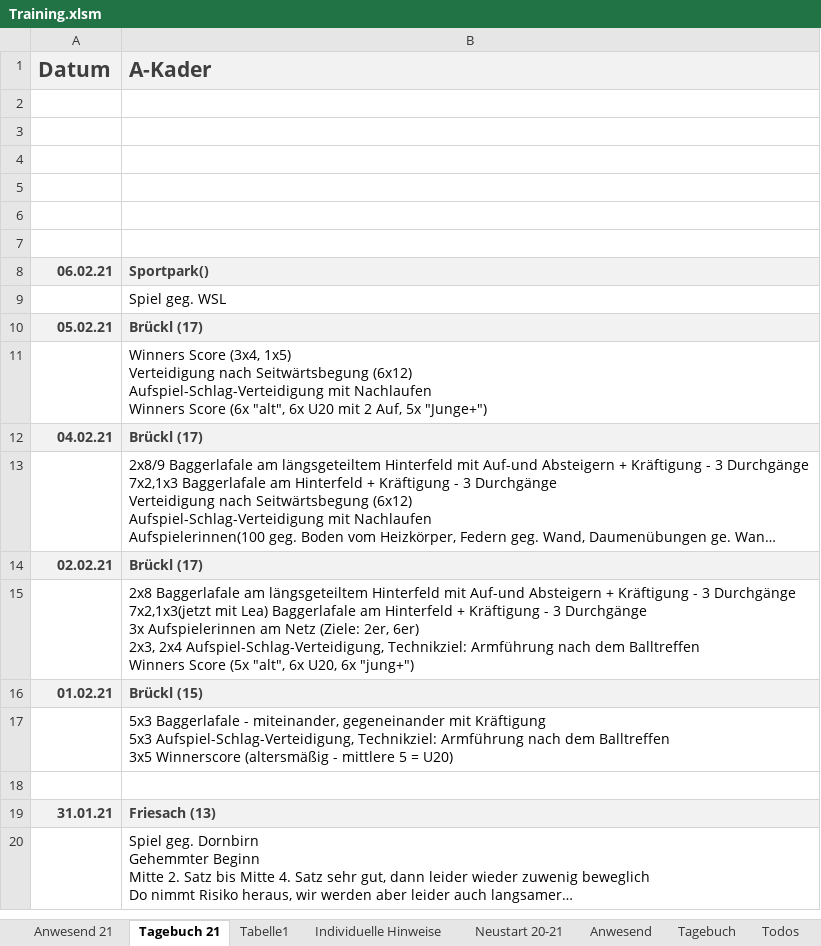
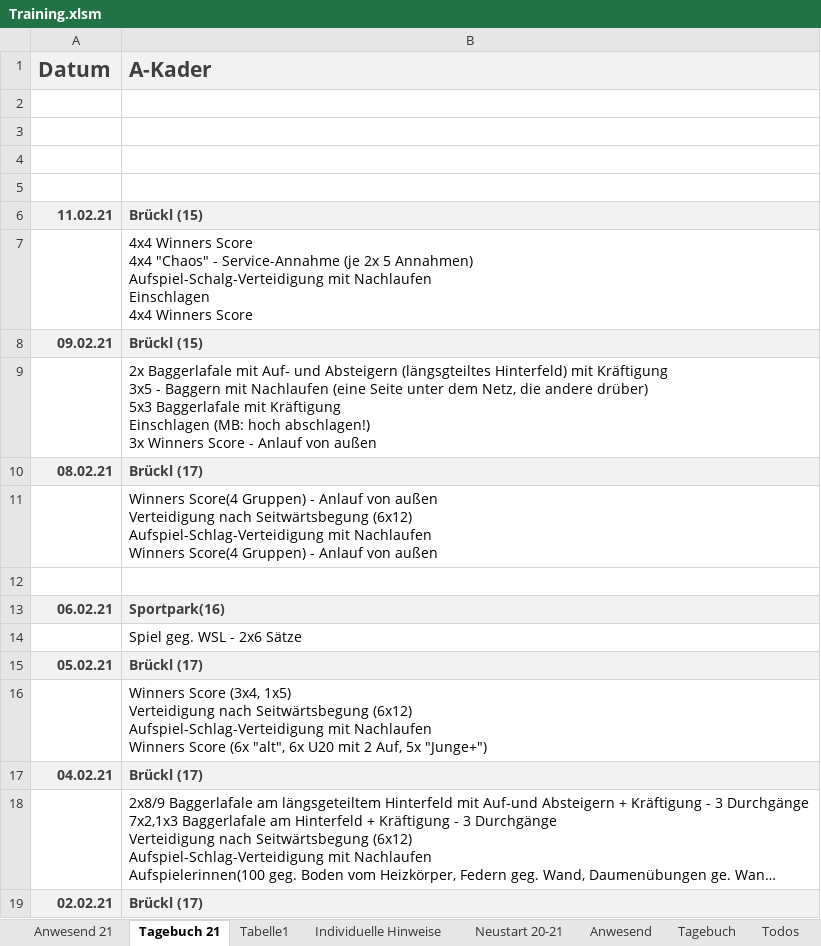
Before and after one commit to volleybase/brueckl-hotvolleys-source, an Excel workbook: _work/presence/excel/Training.xlsm, sheet Tagebuch 21, drawn as a sheet; only a part is shown; the shorter side is filled out with more unchanged rows; long unchanged cells end in …; values as stored, in another font and other column widths than the file's, no borders; charts and pictures not drawn; removed rows and columns are numbered as before the commit, all else as after; ↵ is a line break in a cell; the diff names each change by its address in the sheet, - before the commit and + after, or states it on an @@ line.

```diff
--- a/_work/presence/excel/Training.xlsm (sheet Tagebuch 21)
+++ b/_work/presence/excel/Training.xlsm (sheet Tagebuch 21)
+row 6: 11.02.21 | Brückl (15)
+row 7:  | 4x4 Winners Score ↵ 4x4 "Chaos" - Service-Annahme (je 2x 5 Annahmen) ↵ Aufspiel-Schalg-Verteidigung mit Nachlaufen ↵ Einschlagen ↵ 4x4 Winners Score
+row 8: 09.02.21 | Brückl (15)
+row 9:  | 2x Baggerlafale mit Auf- und Absteigern (längsgteiltes Hinterfeld) mit Kräftigung ↵ 3x5 - Baggern mit Nachlaufen (eine Seite unter dem Netz, die andere drüber) ↵ 5x3 Baggerlafale mit Kräftigung ↵ Einschlagen (MB: hoch abschlagen!) ↵ 3x Winners Score - Anlauf von außen
+row 10: 08.02.21 | Brückl (17)
+row 11:  | Winners Score(4 Gruppen) - Anlauf von außen ↵ Verteidigung nach Seitwärtsbegung (6x12) ↵ Aufspiel-Schlag-Verteidigung mit Nachlaufen ↵ Winners Score(4 Gruppen) - Anlauf von außen
-row 7: (empty)
-B13 (A-Kader): Sportpark()
+B13 (A-Kader): Sportpark(16)
-B14 (A-Kader): Spiel geg. WSL
+B14 (A-Kader): Spiel geg. WSL - 2x6 Sätze
```
Also changed, not shown: sheet Anwesend 21, 4 other files.
